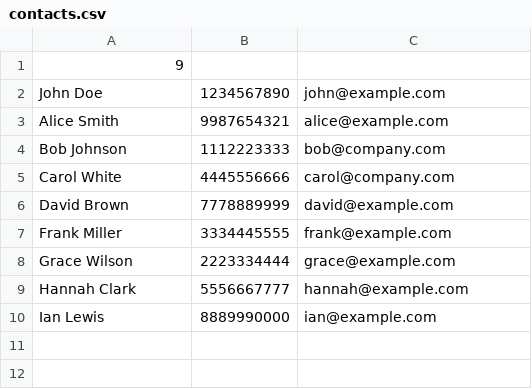
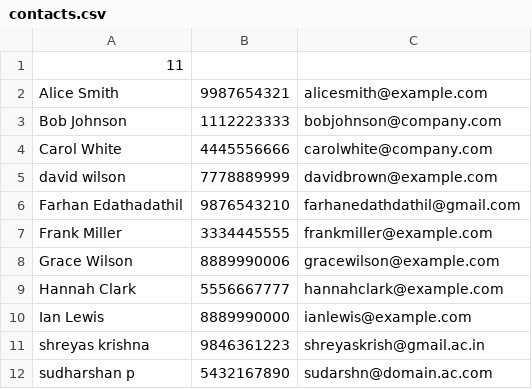
Before and after one commit to farhan-edathadathil/AddressBook_Project, a CSV file: contacts.csv, drawn as a sheet.

```diff
--- a/contacts.csv
+++ b/contacts.csv
@@ -1,10 +1,12 @@
-9
-John Doe,1234567890,john@example.com
-Alice Smith,9987654321,alice@example.com
-Bob Johnson,1112223333,bob@company.com
-Carol White,4445556666,carol@company.com
-David Brown,7778889999,david@example.com
-Frank Miller,3334445555,frank@example.com
-Grace Wilson,2223334444,grace@example.com
-Hannah Clark,5556667777,hannah@example.com
-Ian Lewis,8889990000,ian@example.com
+11
+Alice Smith,9987654321,alicesmith@example.com
+Bob Johnson,1112223333,bobjohnson@company.com
+Carol White,4445556666,carolwhite@company.com
+david wilson,7778889999,davidbrown@example.com
+Farhan Edathadathil,9876543210,farhanedathdathil@gmail.com
+Frank Miller,3334445555,frankmiller@example.com
+Grace Wilson,8889990006,gracewilson@example.com
+Hannah Clark,5556667777,hannahclark@example.com
+Ian Lewis,8889990000,ianlewis@example.com
+shreyas krishna,9846361223,shreyaskrish@gmail.ac.in
+sudharshan p,5432167890,sudarshn@domain.ac.com
```
Also changed, not shown: 6 other files.
